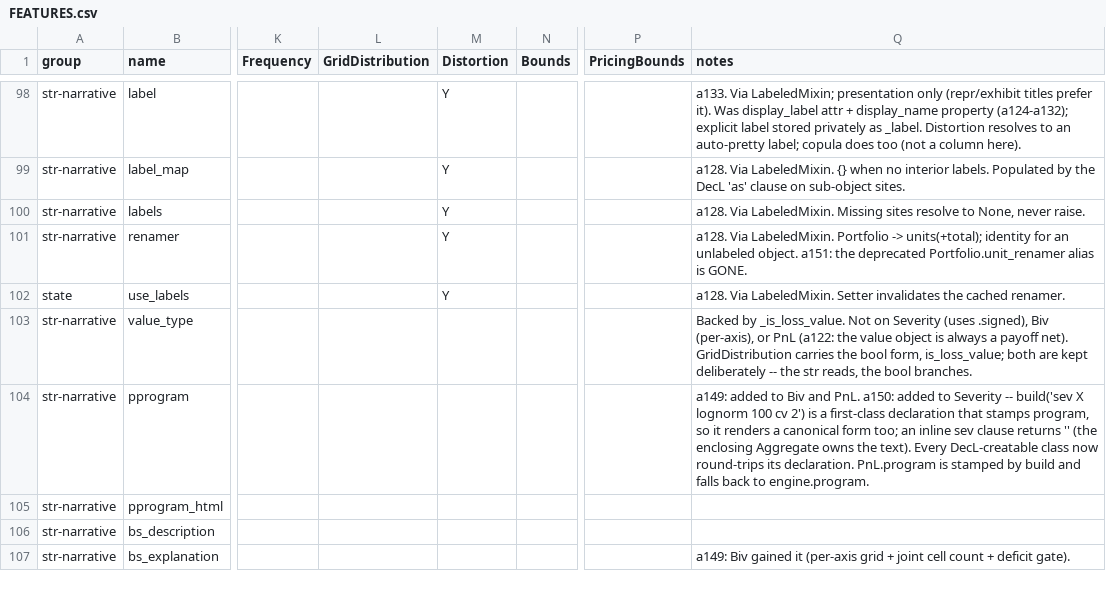
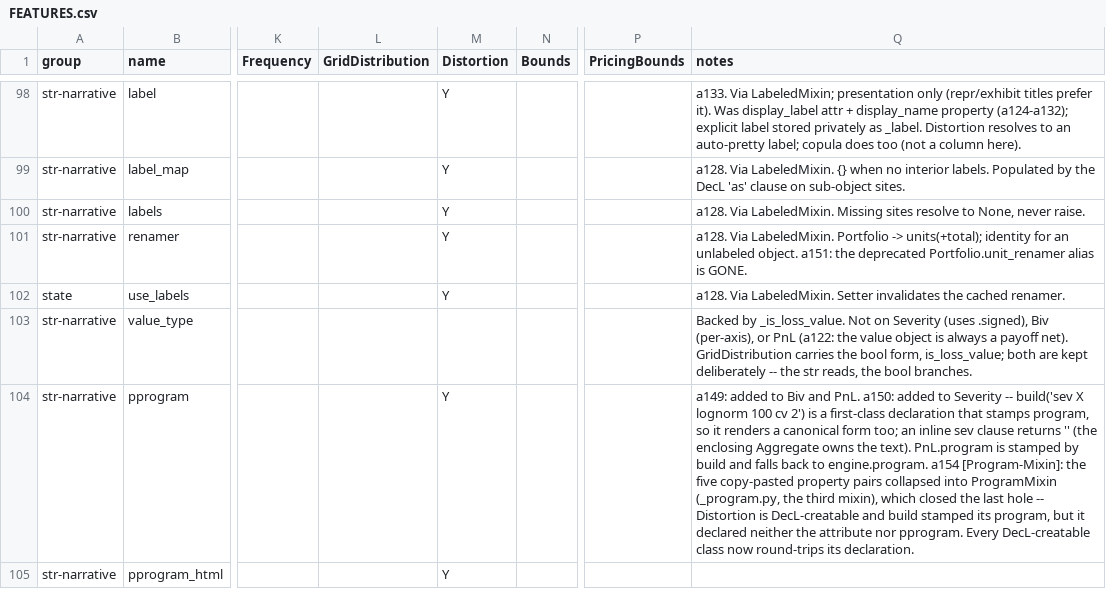
Before and after one commit to mynl/aggregate, a CSV file: dev/FEATURES.csv, drawn as a sheet; only a part is shown, gaps mark what is left out; the shorter side is filled out with more unchanged rows; the diff covers the shown part only; the diff names each change by its address in the sheet, - before the commit and + after, or states it on an @@ line.

Commit message:
[Program-Mixin] a154: ProgramMixin collapses 10 pprogram copies; format_program(trailer=False) drops note/hints; Distortion gains pprogram; nice_program retired, Portfolio.note fixed

```diff
--- a/dev/FEATURES.csv
+++ b/dev/FEATURES.csv
-M104:M105 (Distortion): (empty)
+M104:M105 (Distortion): Y
-Q104 (notes): …the text). Every DecL-creatable class now round-trips its declaration. PnL.program is stamped by build and falls back to engine.program.
+Q104 (notes): …the text). PnL.program is stamped by build and falls back to engine.program. a154 [Program-Mixin]: the five copy-pasted property pairs collapsed into ProgramMixin (_program.py, the third mixin), which closed the last hole -- Distortion is DecL-creatable and build stamped its program, but it declared neither the attribute nor pprogram. Every DecL-creatable class now round-trips its declaration.
```
Also changed, not shown: 3 added rows, 1 removed row and 3 edited cells elsewhere in this file, 16 other files.
